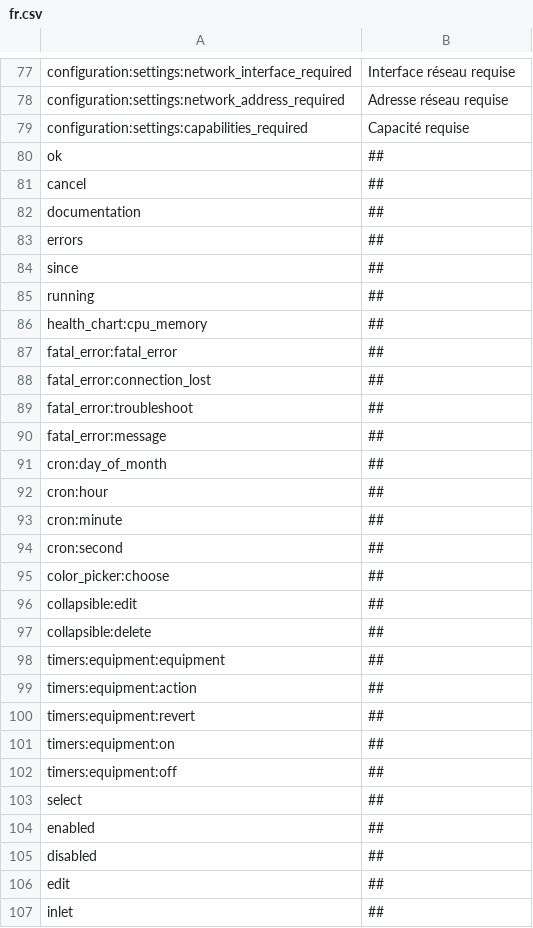
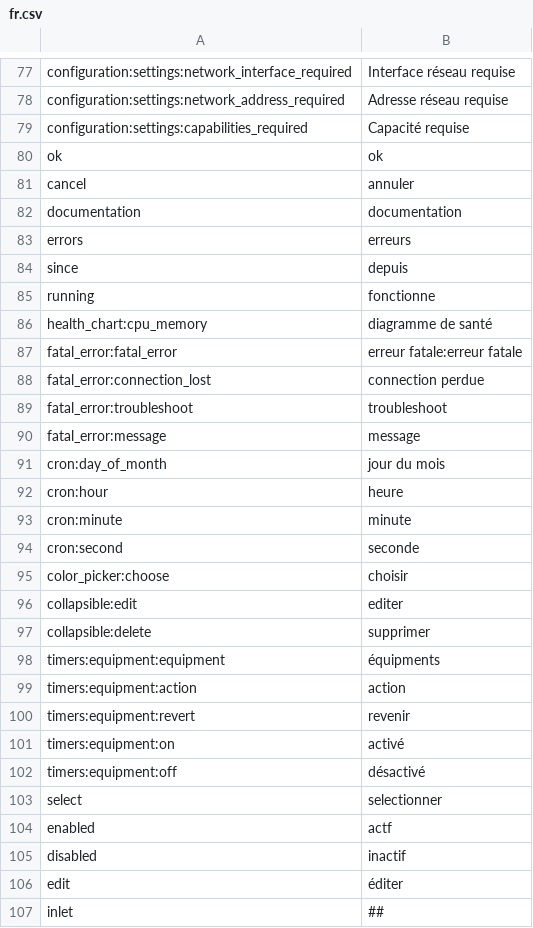
Before and after one commit to reef-pi/reef-pi, a CSV file: assets/translations/fr.csv, drawn as a sheet; only a part is shown, gaps mark what is left out; the diff covers the shown part only.

```diff
--- a/assets/translations/fr.csv
+++ b/assets/translations/fr.csv
@@ -79,29 +79,29 @@ configuration:settings:network_address_required,Adresse réseau requise
 configuration:settings:capabilities_required,Capacité requise
-ok,##
-cancel,##
-documentation,##
-errors,##
-since,##
-running,##
-health_chart:cpu_memory,##
-fatal_error:fatal_error,##
-fatal_error:connection_lost,##
-fatal_error:troubleshoot,##
-fatal_error:message,##
-cron:day_of_month,##
-cron:hour,##
-cron:minute,##
-cron:second,##
-color_picker:choose,##
-collapsible:edit,##
-collapsible:delete,##
-timers:equipment:equipment,##
-timers:equipment:action,##
-timers:equipment:revert,##
-timers:equipment:on,##
-timers:equipment:off,##
-select,##
-enabled,##
-disabled,##
-edit,##
+ok,ok
+cancel,annuler
+documentation,documentation
+errors,erreurs
+since,depuis
+running,fonctionne
+health_chart:cpu_memory,diagramme de santé
+fatal_error:fatal_error,erreur fatale:erreur fatale
+fatal_error:connection_lost,connection perdue
+fatal_error:troubleshoot,troubleshoot
+fatal_error:message,message
+cron:day_of_month,jour du mois
+cron:hour,heure
+cron:minute,minute
+cron:second,seconde
+color_picker:choose,choisir
+collapsible:edit,editer
+collapsible:delete,supprimer
+timers:equipment:equipment,équipments
+timers:equipment:action,action
+timers:equipment:revert,revenir
+timers:equipment:on,activé
+timers:equipment:off,désactivé
+select,selectionner
+enabled,actf
+disabled,inactif
+edit,éditer
 inlet,##
```
Also changed, not shown: 49 edited cells elsewhere in this file.
